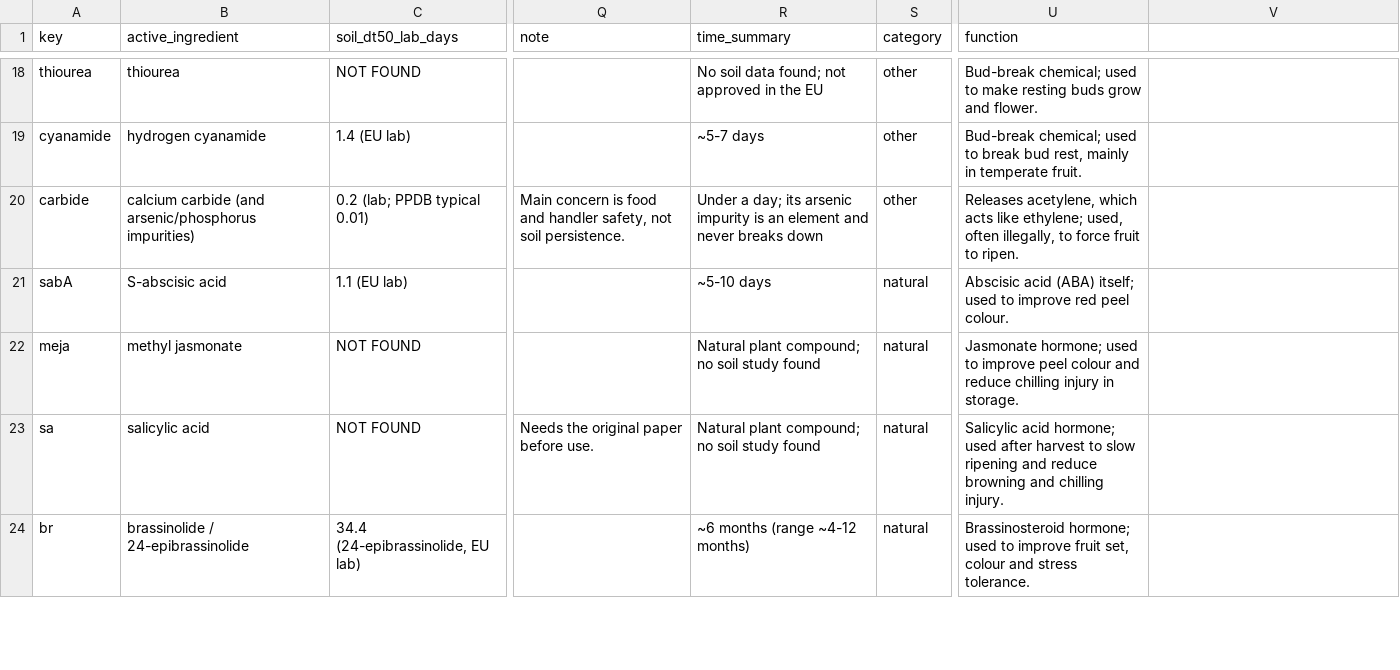
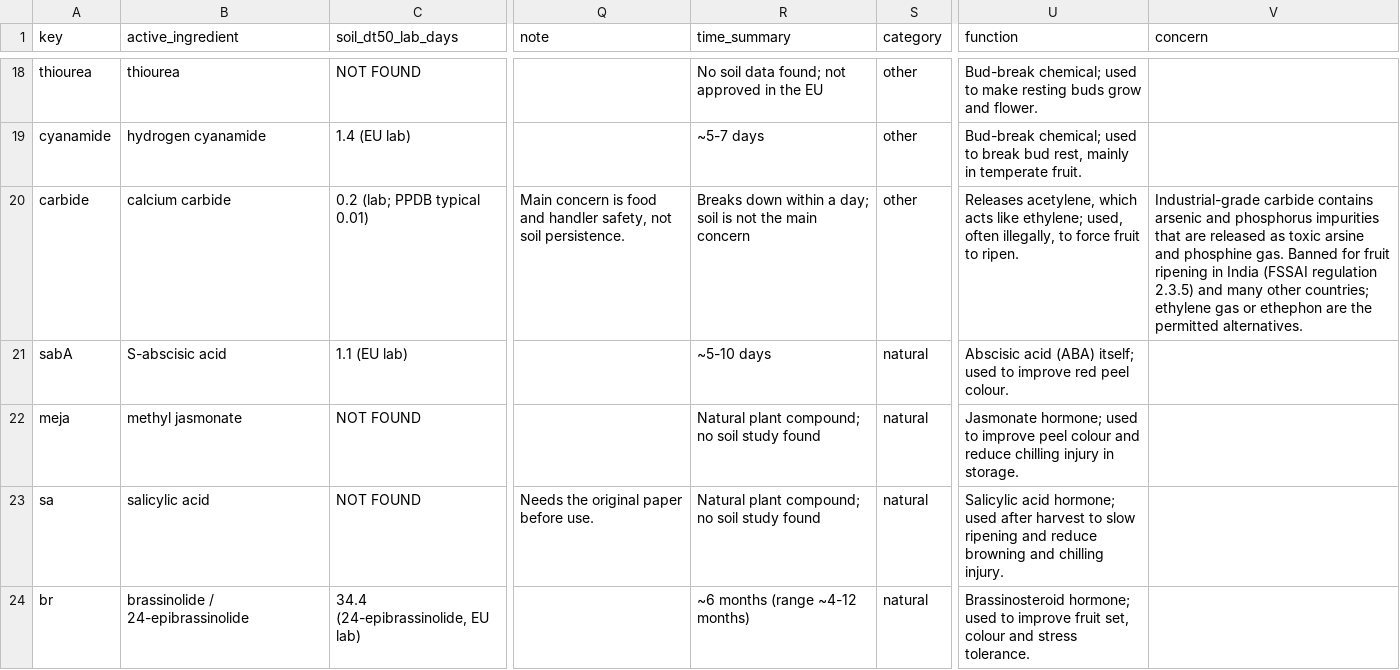
Before and after one commit to stanleywoosweeleong/crophormone, a CSV file: data/soil_persistence.csv, drawn as a sheet; only a part is shown, gaps mark what is left out; the diff names each change by its address in the sheet, - before the commit and + after, or states it on an @@ line.

```diff
--- a/data/soil_persistence.csv
+++ b/data/soil_persistence.csv
-V1: (empty)
+V1: concern
-B20 (active_ingredient): calcium carbide (and arsenic/phosphorus impurities)
+B20 (active_ingredient): calcium carbide
-R20 (time_summary): Under a day; its arsenic impurity is an element and never breaks down
+R20 (time_summary): Breaks down within a day; soil is not the main concern
-V20 (concern): (empty)
+V20 (concern): Industrial-grade carbide contains arsenic and phosphorus impurities that are released as toxic arsine and phosphine gas. Banned for fruit ripening in India (FSSAI regulation 2.3.5) and many other countries; ethylene gas or ethephon are the permitted alternatives.
```
Also changed, not shown: 4 other files.
